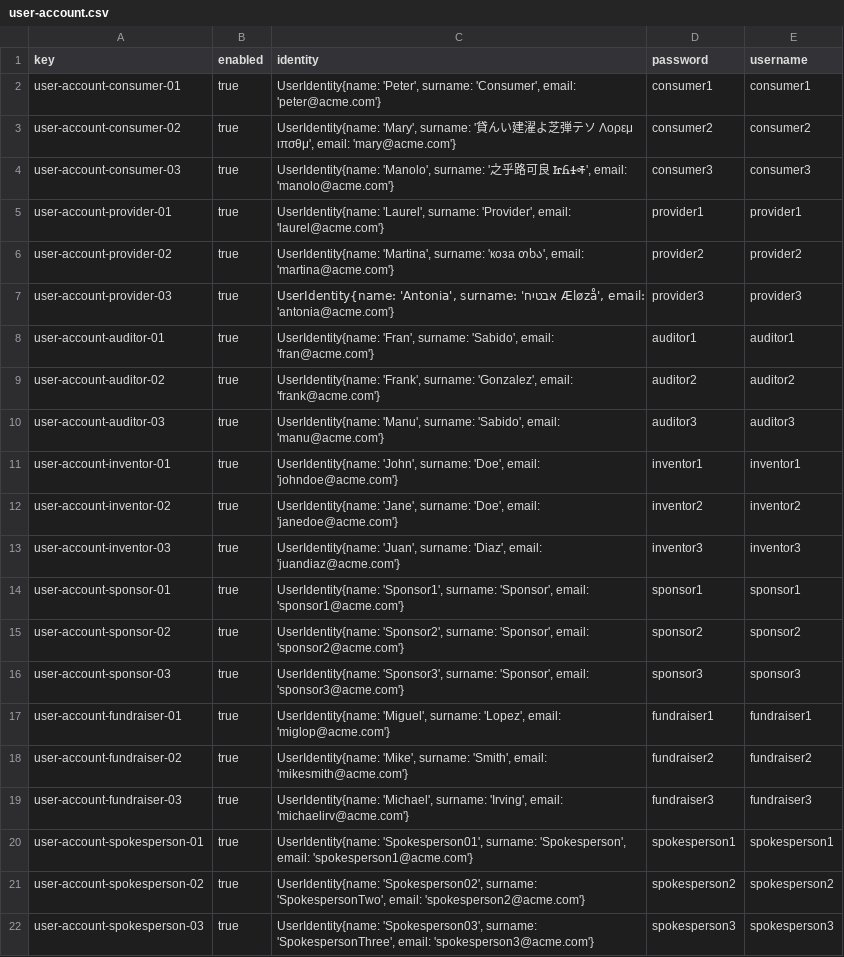
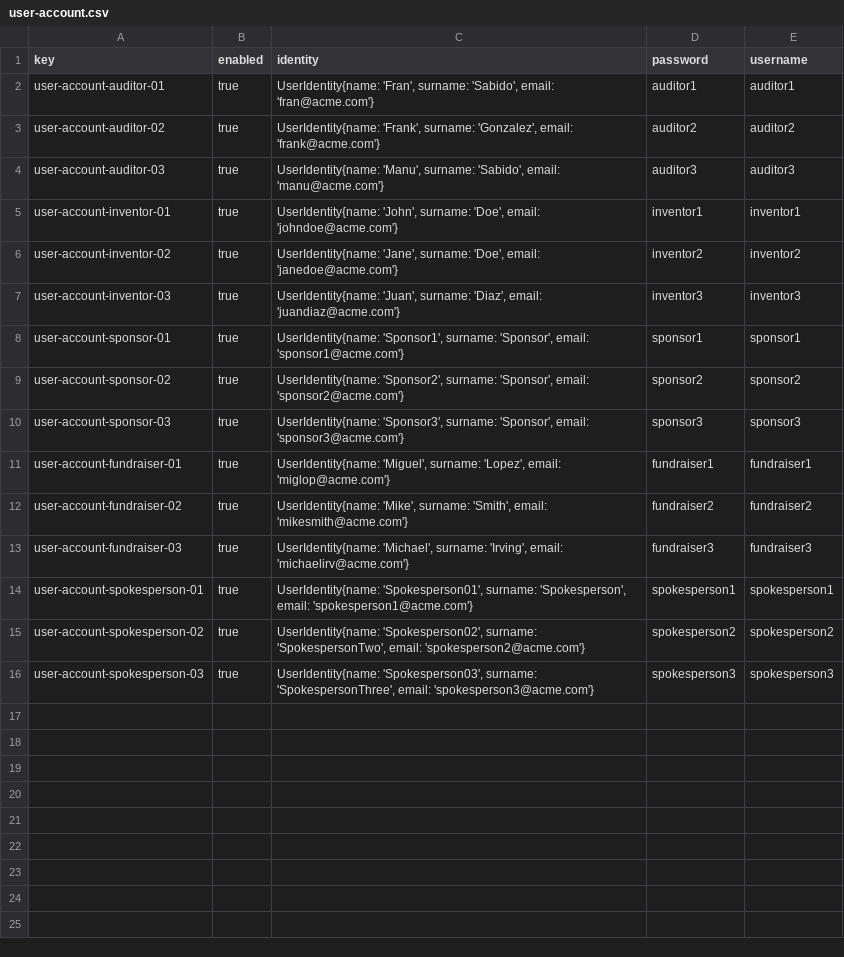
Before and after one commit to jesrammar/Acme-Starters-B, a CSV file: src/main/resources/WEB-INF/data/sample/batch-01/user-account.csv, drawn as a sheet.

```diff
--- a/src/main/resources/WEB-INF/data/sample/batch-01/user-account.csv
+++ b/src/main/resources/WEB-INF/data/sample/batch-01/user-account.csv
@@ -1,8 +1,2 @@
 key,enabled,identity,password,username
-user-account-consumer-01,true,"UserIdentity{name: 'Peter', surname: 'Consumer', email: 'peter@acme.com'}",consumer1,consumer1
-user-account-consumer-02,true,"UserIdentity{name: 'Mary', surname: '貸んい建濯よ芝弾テソ Λορεμ ιπσθμ', email: 'mary@acme.com'}",consumer2,consumer2
-user-account-consumer-03,true,"UserIdentity{name: 'Manolo', surname: '之乎路可良 ᏥᏲᏎᎭ', email: 'manolo@acme.com'}",consumer3,consumer3
-user-account-provider-01,true,"UserIdentity{name: 'Laurel', surname: 'Provider', email: 'laurel@acme.com'}",provider1,provider1
-user-account-provider-02,true,"UserIdentity{name: 'Martina', surname: 'коза თხა', email: 'martina@acme.com'}",provider2,provider2
-user-account-provider-03,true,"UserIdentity{name: 'Antonia', surname: 'אבטיח Æløzå', email: 'antonia@acme.com'}",provider3,provider3
 user-account-auditor-01,true,"UserIdentity{name: 'Fran', surname: 'Sabido', email: 'fran@acme.com'}",auditor1,auditor1
```
Also changed, not shown: src/main/resources/WEB-INF/data/sample/batch-s2/user-account.csv, 41 other files.
